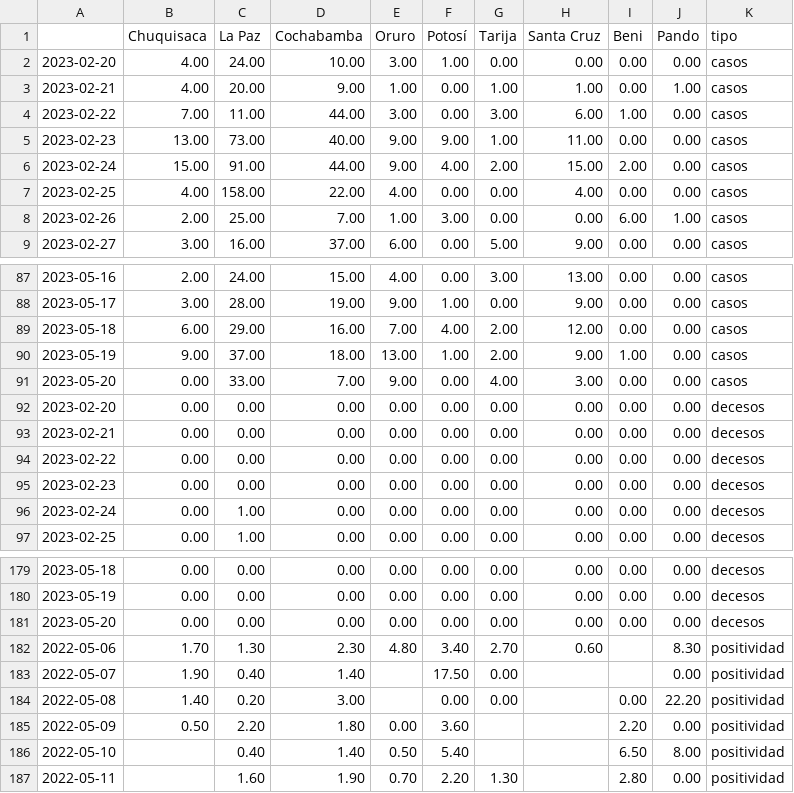
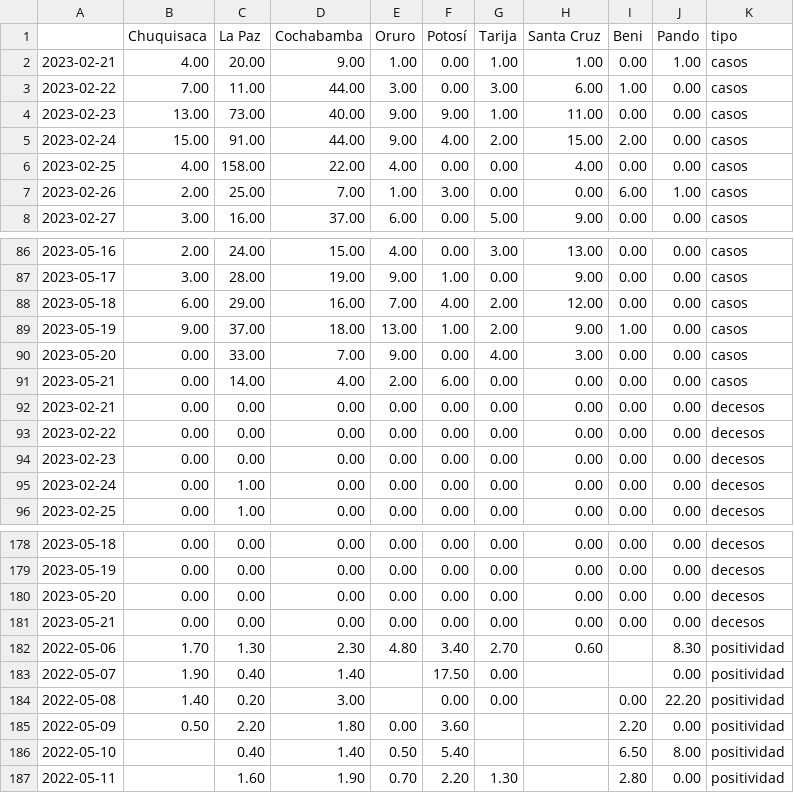
Before and after one commit to mauforonda/super_magic_covid_middleware, a CSV file: docs/master.csv, drawn as a sheet; only a part is shown, gaps mark what is left out.

```diff
--- a/docs/master.csv
+++ b/docs/master.csv
@@ -1,3 +1,2 @@
 ,Chuquisaca,La Paz,Cochabamba,Oruro,Potosí,Tarija,Santa Cruz,Beni,Pando,tipo
-2023-02-20,4.00,24.00,10.00,3.00,1.00,0.00,0.00,0.00,0.00,casos
 2023-02-21,4.00,20.00,9.00,1.00,0.00,1.00,1.00,0.00,1.00,casos
@@ -91,3 +90,3 @@
 2023-05-20,0.00,33.00,7.00,9.00,0.00,4.00,3.00,0.00,0.00,casos
-2023-02-20,0.00,0.00,0.00,0.00,0.00,0.00,0.00,0.00,0.00,decesos
+2023-05-21,0.00,14.00,4.00,2.00,6.00,0.00,0.00,0.00,0.00,casos
 2023-02-21,0.00,0.00,0.00,0.00,0.00,0.00,0.00,0.00,0.00,decesos
@@ -181,2 +180,3 @@
 2023-05-20,0.00,0.00,0.00,0.00,0.00,0.00,0.00,0.00,0.00,decesos
+2023-05-21,0.00,0.00,0.00,0.00,0.00,0.00,0.00,0.00,0.00,decesos
 2022-05-06,1.70,1.30,2.30,4.80,3.40,2.70,0.60,,8.30,positividad
```
Also changed, not shown: docs/complete.csv.
